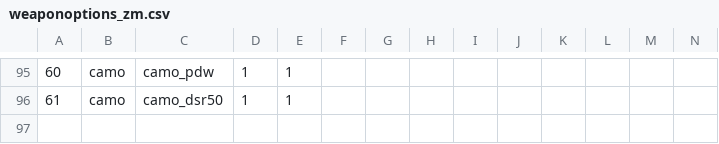
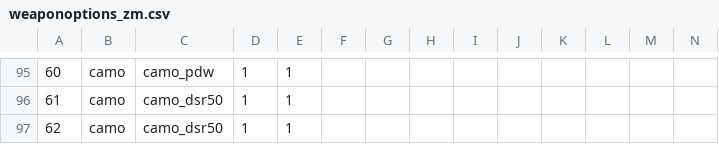
Before and after one commit to Fraaagaaa/Animated-Camos-BO2, a CSV file: mp/weaponoptions_zm.csv, drawn as a sheet; only a part is shown, gaps mark what is left out; rows hold the shown columns only; the diff names each change by its address in the sheet, - before the commit and + after, or states it on an @@ line.

```diff
--- a/mp/weaponoptions_zm.csv
+++ b/mp/weaponoptions_zm.csv
+row 97: 62 | camo | camo_dsr50 | 1 | 1
```
Also changed, not shown: 8 other files.
